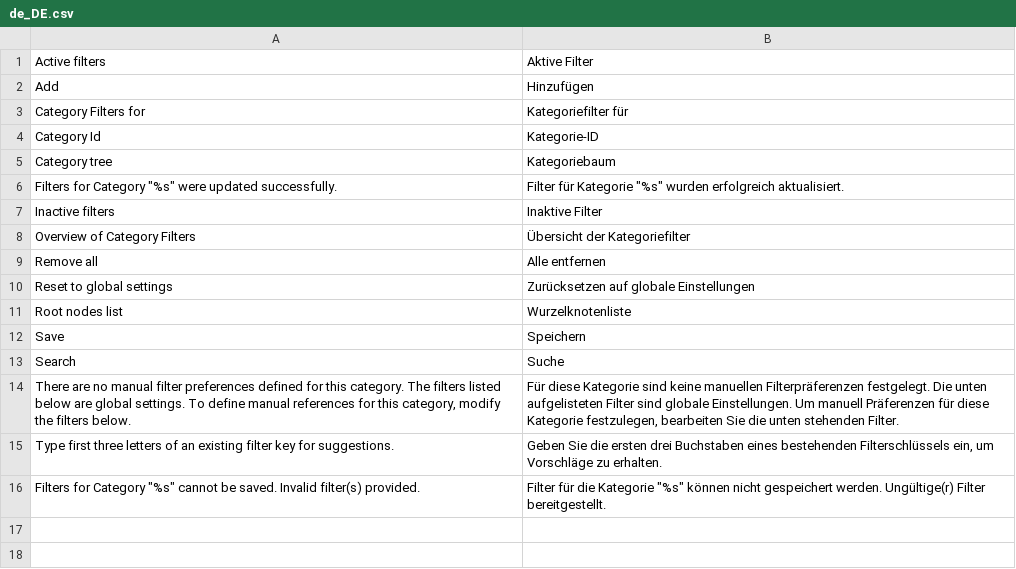
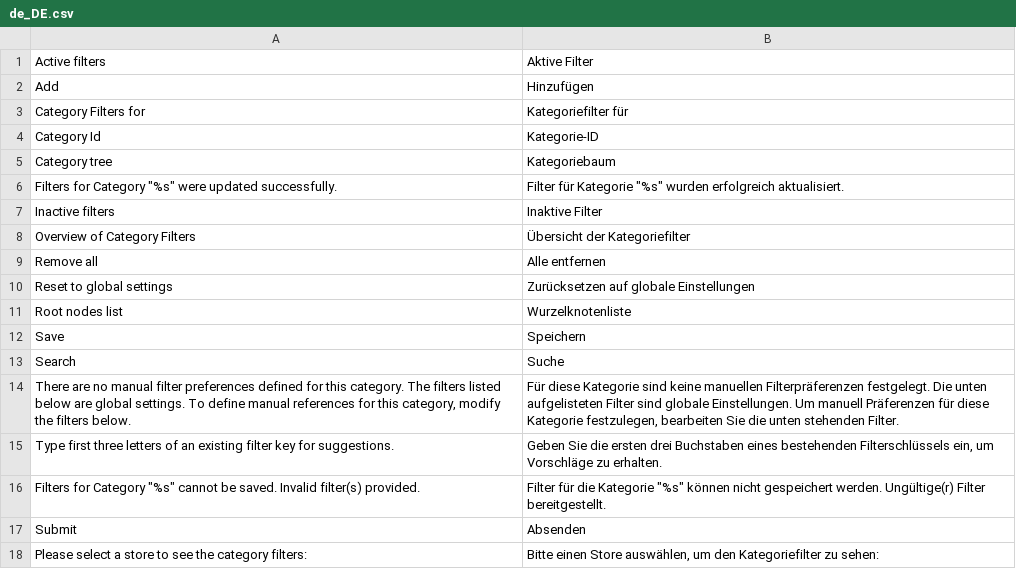
Before and after one commit to spryker/product-category-filter-gui, a CSV file: data/translation/Zed/de_DE.csv, drawn as a sheet; the diff names each change by its address in the sheet, - before the commit and + after, or states it on an @@ line.

Commit message:
TE-10886 Dynamic store. (#9457)
TE-10886 Release Dynamic Store

```diff
--- a/data/translation/Zed/de_DE.csv
+++ b/data/translation/Zed/de_DE.csv
+row 17: Submit | Absenden
+row 18: Please select a store to see the category filters: | Bitte einen Store auswählen, um den Kategoriefilter zu sehen:
```
Also changed, not shown: data/translation/Zed/en_US.csv, 7 other files.
